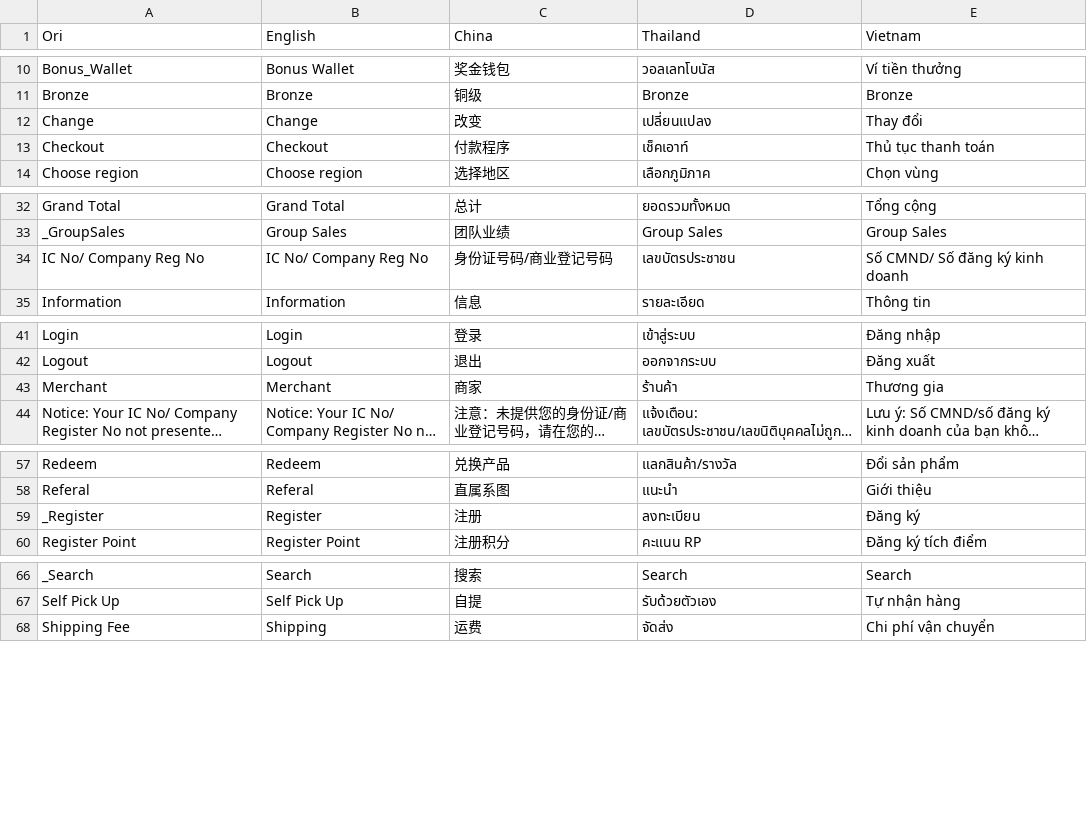
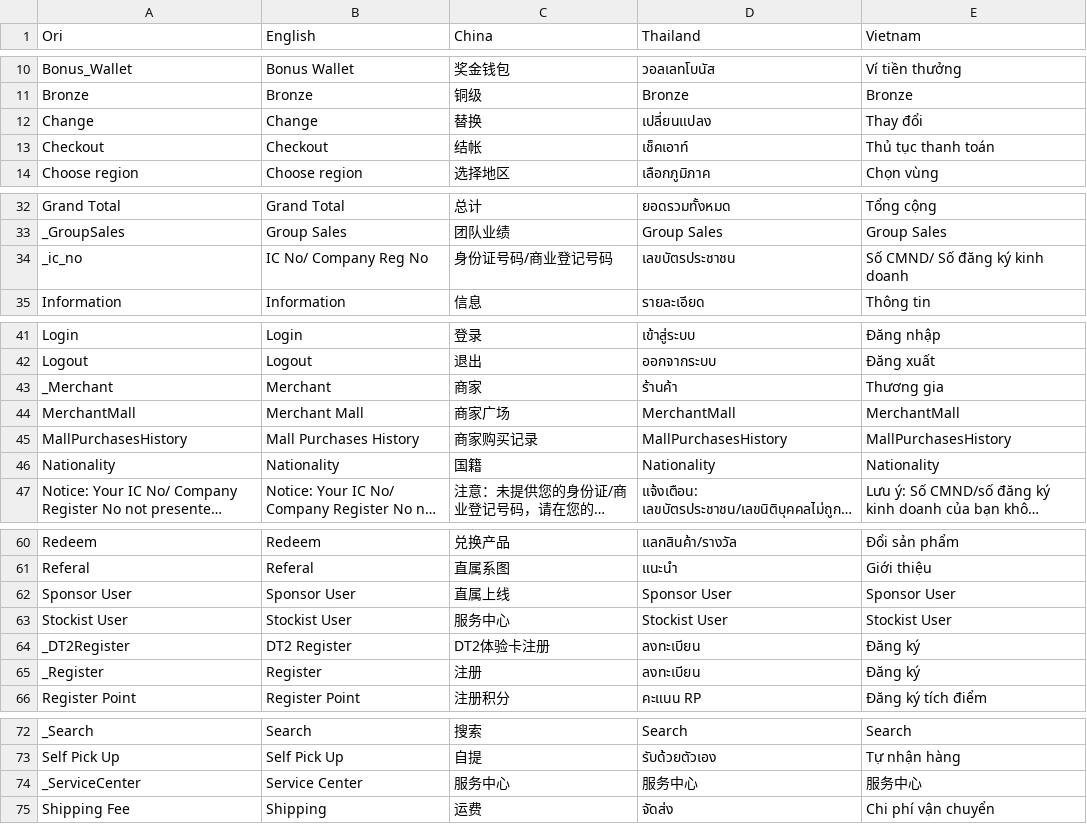
Before and after one commit to yithanglee/netsphere, a CSV file: translation.csv, drawn as a sheet; only a part is shown, gaps mark what is left out; long unchanged cells end in …; the diff names each change by its address in the sheet, - before the commit and + after, or states it on an @@ line.

```diff
--- a/translation.csv
+++ b/translation.csv
-C12 (China): 改变
+C12 (China): 替换
-C13 (China): 付款程序
+C13 (China): 结帐
-A34 (Ori): IC No/ Company Reg No
+A34 (Ori): _ic_no
-A43 (Ori): Merchant
+A43 (Ori): _Merchant
+row 44: MerchantMall | Merchant Mall | 商家广场 | MerchantMall | MerchantMall
+row 45: MallPurchasesHistory | Mall Purchases History | 商家购买记录 | MallPurchasesHistory | MallPurchasesHistory
+row 46: Nationality | Nationality | 国籍 | Nationality | Nationality
+row 62: Sponsor User | Sponsor User | 直属上线 | Sponsor User | Sponsor User
+row 63: Stockist User | Stockist User | 服务中心 | Stockist User | Stockist User
+row 64: _DT2Register | DT2 Register | DT2体验卡注册 | ลงทะเบียน | Đăng ký
+row 74: _ServiceCenter | Service Center | 服务中心 | 服务中心 | 服务中心
```
Also changed, not shown: 19 other files.
